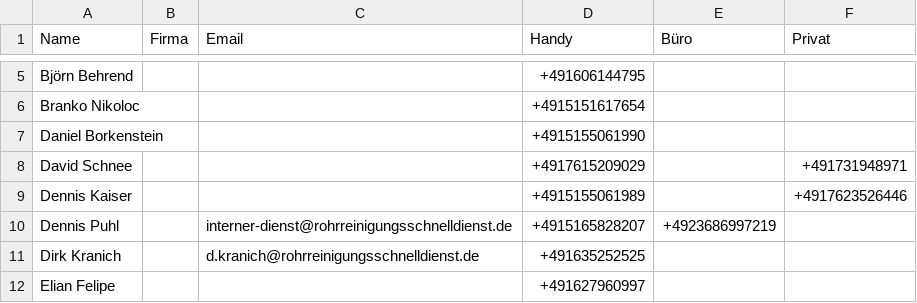
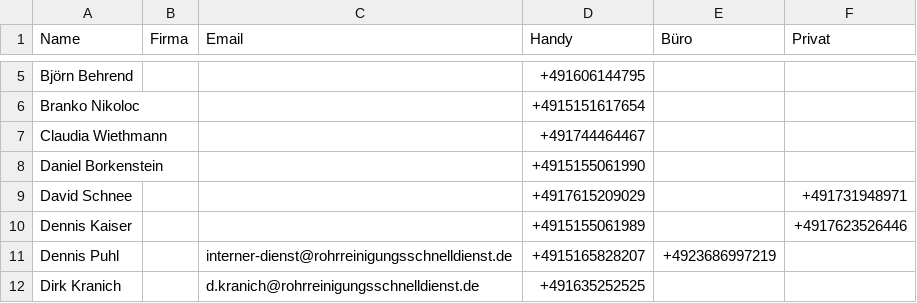
Before and after one commit to Kriko1978/mein-kontakt-tool, a CSV file: kontakte.csv, drawn as a sheet; only a part is shown, gaps mark what is left out; the shorter side is filled out with more unchanged rows; the diff names each change by its address in the sheet, - before the commit and + after, or states it on an @@ line.

Commit message:
Neu: Claudia Wiethmann ()

```diff
--- a/kontakte.csv
+++ b/kontakte.csv
+row 7: Claudia Wiethmann |  |  | +491744464467
```
